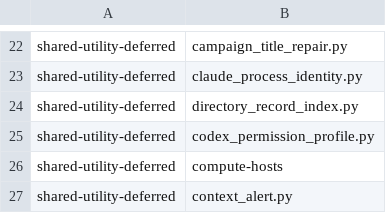
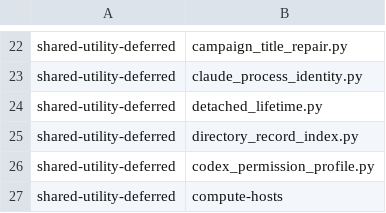
Before and after one commit to dmlguq456/hearting, a TSV file: tools/adaptation-census.tsv, drawn as a sheet; only a part is shown, gaps mark what is left out; the shorter side is filled out with more unchanged rows; the diff names each change by its address in the sheet, - before the commit and + after, or states it on an @@ line.

```diff
--- a/tools/adaptation-census.tsv
+++ b/tools/adaptation-census.tsv
+row 24: shared-utility-deferred | detached_lifetime.py
```
Also changed, not shown: 43 other files.
